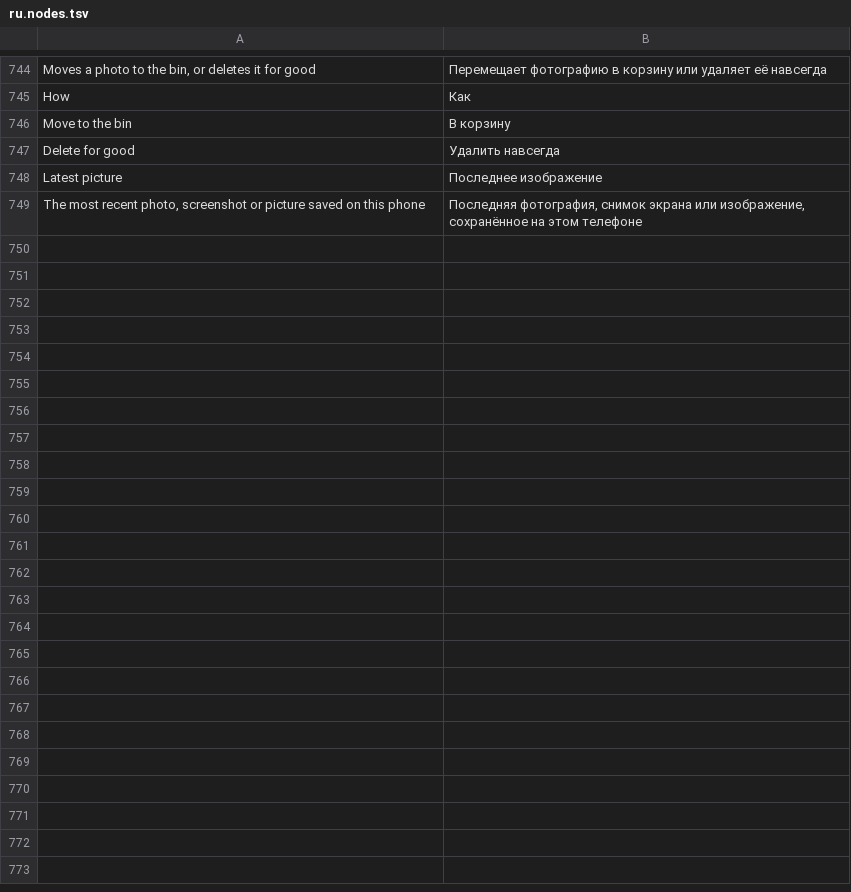
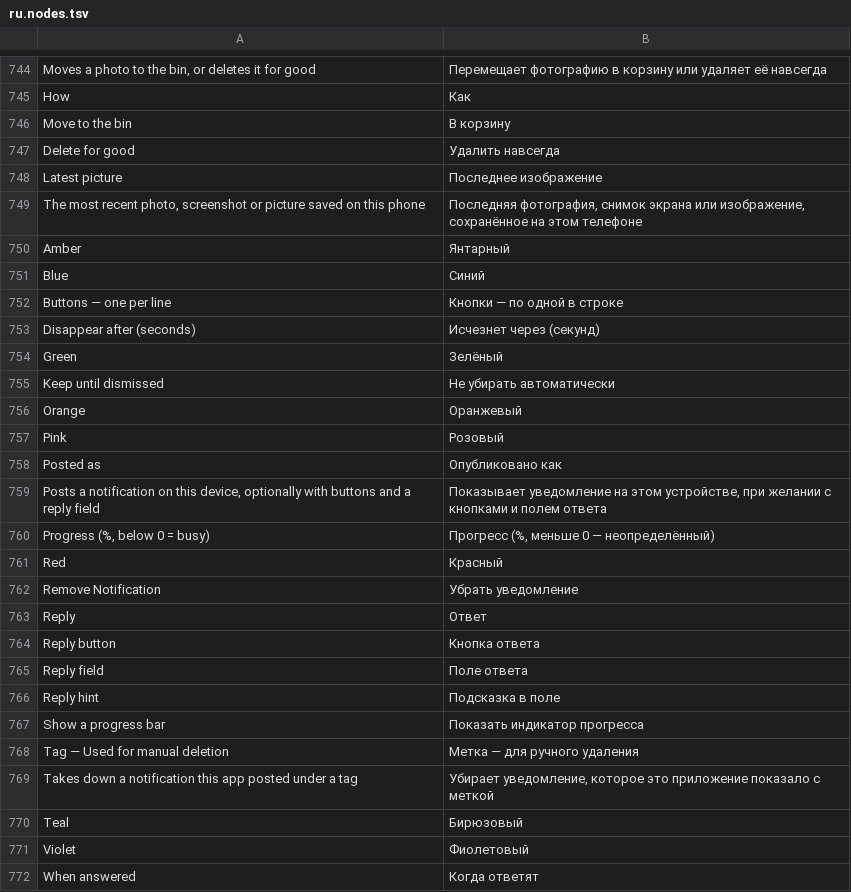
Before and after one commit to m1n1m1/Easymatic, a TSV file: loc/ru.nodes.tsv, drawn as a sheet; only a part is shown, gaps mark what is left out; the diff names each change by its address in the sheet, - before the commit and + after, or states it on an @@ line.

Commit message:
Extend notifications with choices and input.

```diff
--- a/loc/ru.nodes.tsv
+++ b/loc/ru.nodes.tsv
+row 750: Amber | Янтарный
+row 751: Blue | Синий
+row 752: Buttons — one per line | Кнопки — по одной в строке
+row 753: Disappear after (seconds) | Исчезнет через (секунд)
+row 754: Green | Зелёный
+row 755: Keep until dismissed | Не убирать автоматически
+row 756: Orange | Оранжевый
+row 757: Pink | Розовый
+row 758: Posted as | Опубликовано как
+row 759: Posts a notification on this device, optionally with buttons and a reply field | Показывает уведомление на этом устройстве, при желании с кнопками и полем ответа
+row 760: Progress (%, below 0 = busy) | Прогресс (%, меньше 0 — неопределённый)
+row 761: Red | Красный
+row 762: Remove Notification | Убрать уведомление
+row 763: Reply | Ответ
+row 764: Reply button | Кнопка ответа
+row 765: Reply field | Поле ответа
+row 766: Reply hint | Подсказка в поле
+row 767: Show a progress bar | Показать индикатор прогресса
+row 768: Tag — Used for manual deletion | Метка — для ручного удаления
+row 769: Takes down a notification this app posted under a tag | Убирает уведомление, которое это приложение показало с меткой
+row 770: Teal | Бирюзовый
+row 771: Violet | Фиолетовый
+row 772: When answered | Когда ответят
```
Also changed, not shown: loc/es.nodes.tsv, loc/fr.nodes.tsv, 52 other files.
